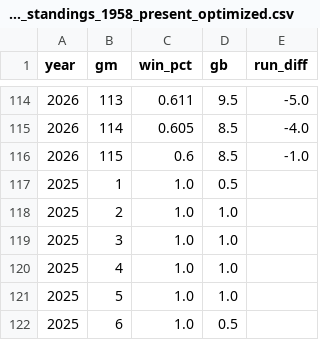
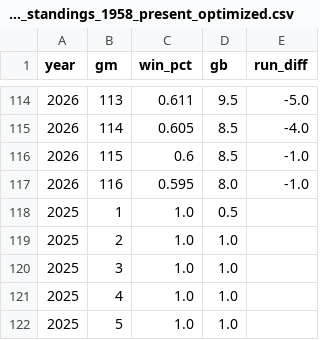
Before and after one commit to stiles/dodgers, a CSV file: data/standings/dodgers_standings_1958_present_optimized.csv, drawn as a sheet; only a part is shown, gaps mark what is left out; the shorter side is filled out with more unchanged rows; the diff names each change by its address in the sheet, - before the commit and + after, or states it on an @@ line.

```diff
--- a/data/standings/dodgers_standings_1958_present_optimized.csv
+++ b/data/standings/dodgers_standings_1958_present_optimized.csv
+row 117: 2026 | 116 | 0.595 | 8.0 | -1.0
```
Also changed, not shown: data/standings/dodgers_standings_1958_present.csv, 13 other files.
